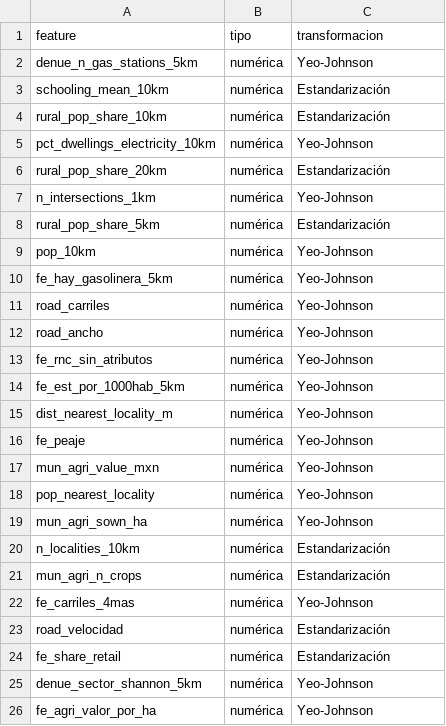
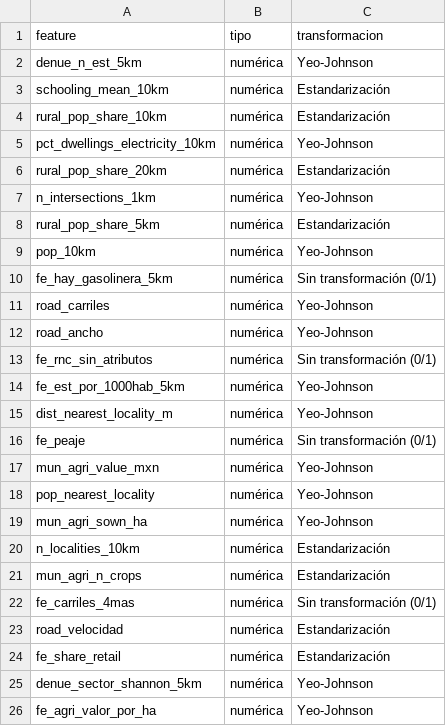
Before and after one commit to AEST2722/Equipo20_EnergyIntelligence, a CSV file: 03_PROCESSED/fe_feature_list.csv, drawn as a sheet; only a part is shown.

```diff
--- a/03_PROCESSED/fe_feature_list.csv
+++ b/03_PROCESSED/fe_feature_list.csv
@@ -1,3 +1,3 @@
 feature,tipo,transformacion
-denue_n_gas_stations_5km,numérica,Yeo-Johnson
+denue_n_est_5km,numérica,Yeo-Johnson
 schooling_mean_10km,numérica,Estandarización
@@ -9,9 +9,9 @@ rural_pop_share_5km,numérica,Estandarización
 pop_10km,numérica,Yeo-Johnson
-fe_hay_gasolinera_5km,numérica,Yeo-Johnson
+fe_hay_gasolinera_5km,numérica,Sin transformación (0/1)
 road_carriles,numérica,Yeo-Johnson
 road_ancho,numérica,Yeo-Johnson
-fe_rnc_sin_atributos,numérica,Yeo-Johnson
+fe_rnc_sin_atributos,numérica,Sin transformación (0/1)
 fe_est_por_1000hab_5km,numérica,Yeo-Johnson
 dist_nearest_locality_m,numérica,Yeo-Johnson
-fe_peaje,numérica,Yeo-Johnson
+fe_peaje,numérica,Sin transformación (0/1)
 mun_agri_value_mxn,numérica,Yeo-Johnson
@@ -21,3 +21,3 @@ n_localities_10km,numérica,Estandarización
 mun_agri_n_crops,numérica,Estandarización
-fe_carriles_4mas,numérica,Yeo-Johnson
+fe_carriles_4mas,numérica,Sin transformación (0/1)
 road_velocidad,numérica,Estandarización
```
Also changed, not shown: 03_PROCESSED/FE_CTN_Prediction_Table.csv, 03_PROCESSED/fe_decisiones.csv, 3 other files.
